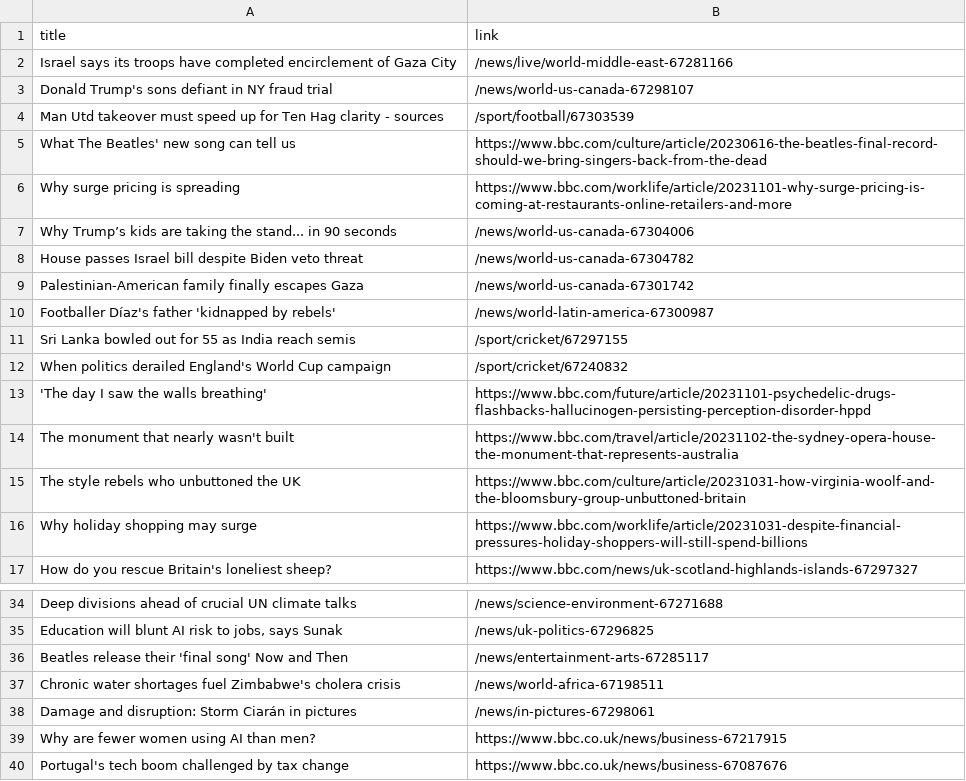
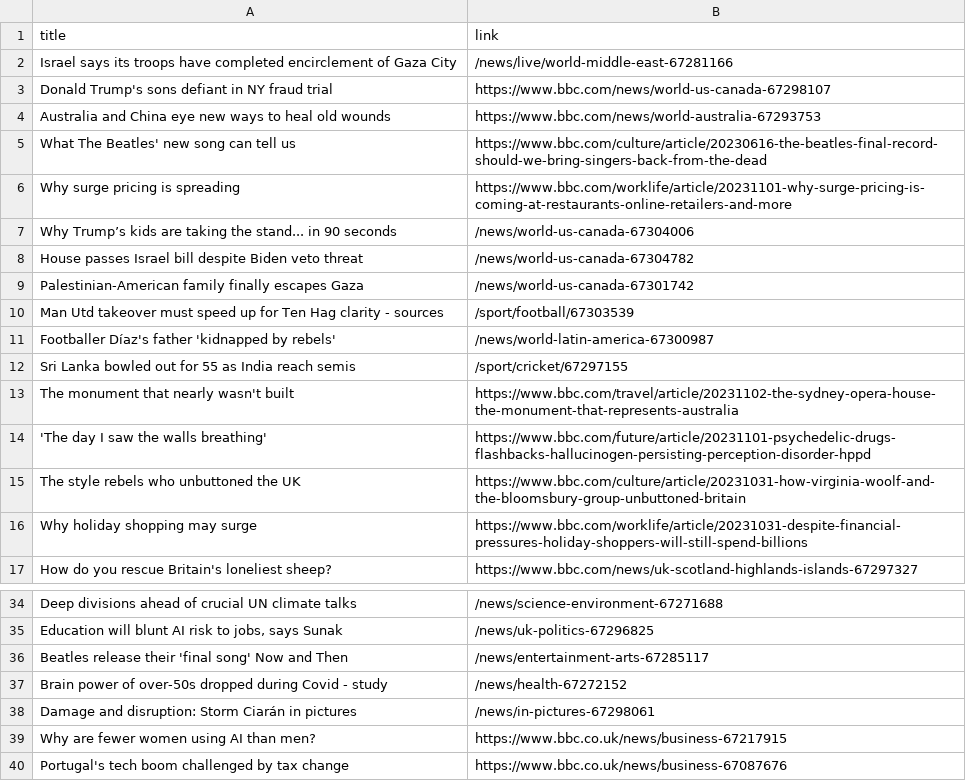
Before and after one commit to luyi-eve/automatic-scraper-bbc, a CSV file: bbc.csv, drawn as a sheet; only a part is shown, gaps mark what is left out.

```diff
--- a/bbc.csv
+++ b/bbc.csv
@@ -2,4 +2,4 @@ title,link
 Israel says its troops have completed encirclement of Gaza City,/news/live/world-middle-east-67281166
-Donald Trump's sons defiant in NY fraud trial,/news/world-us-canada-67298107
-Man Utd takeover must speed up for Ten Hag clarity - sources,/sport/football/67303539
+Donald Trump's sons defiant in NY fraud trial,https://www.bbc.com/news/world-us-canada-67298107
+Australia and China eye new ways to heal old wounds,https://www.bbc.com/news/world-australia-67293753
 What The Beatles' new song can tell us,https://www.bbc.com/culture/article/20230616-the-beatles-final-record-should-we-bring-singers-back-from-the-dead
@@ -9,7 +9,7 @@ House passes Israel bill despite Biden veto threat,/news/world-us-canada-6730478
 Palestinian-American family finally escapes Gaza,/news/world-us-canada-67301742
+Man Utd takeover must speed up for Ten Hag clarity - sources,/sport/football/67303539
 Footballer Díaz's father 'kidnapped by rebels',/news/world-latin-america-67300987
 Sri Lanka bowled out for 55 as India reach semis,/sport/cricket/67297155
-When politics derailed England's World Cup campaign,/sport/cricket/67240832
+The monument that nearly wasn't built,https://www.bbc.com/travel/article/20231102-the-sydney-opera-house-the-monument-that-represents-australia
 'The day I saw the walls breathing',https://www.bbc.com/future/article/20231101-psychedelic-drugs-flashbacks-hallucinogen-persisting-perception-disorder-hppd
-The monument that nearly wasn't built,https://www.bbc.com/travel/article/20231102-the-sydney-opera-house-the-monument-that-represents-australia
 The style rebels who unbuttoned the UK,https://www.bbc.com/culture/article/20231031-how-virginia-woolf-and-the-bloomsbury-group-unbuttoned-britain
@@ -36,3 +36,3 @@ Deep divisions ahead of crucial UN climate talks,/news/science-environment-67271
 Beatles release their 'final song' Now and Then,/news/entertainment-arts-67285117
-Chronic water shortages fuel Zimbabwe's cholera crisis,/news/world-africa-67198511
+Brain power of over-50s dropped during Covid - study,/news/health-67272152
 Damage and disruption: Storm Ciarán in pictures,/news/in-pictures-67298061
```
